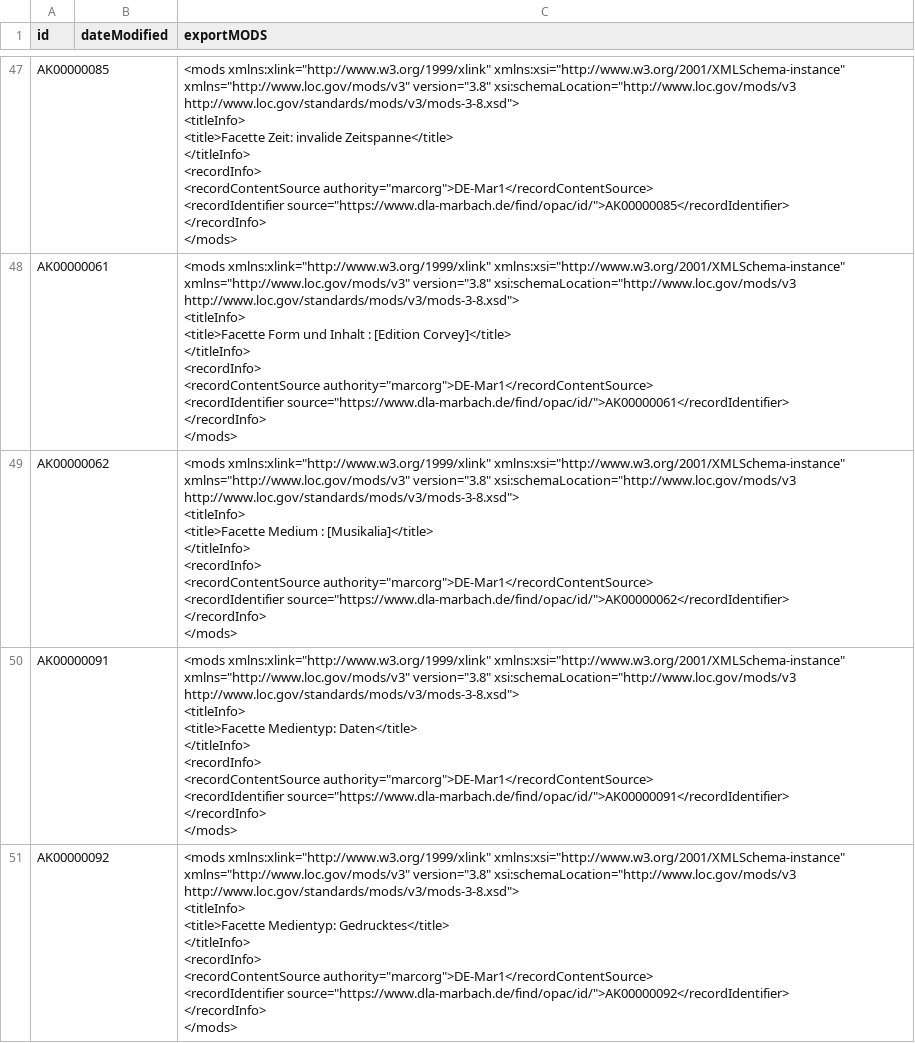
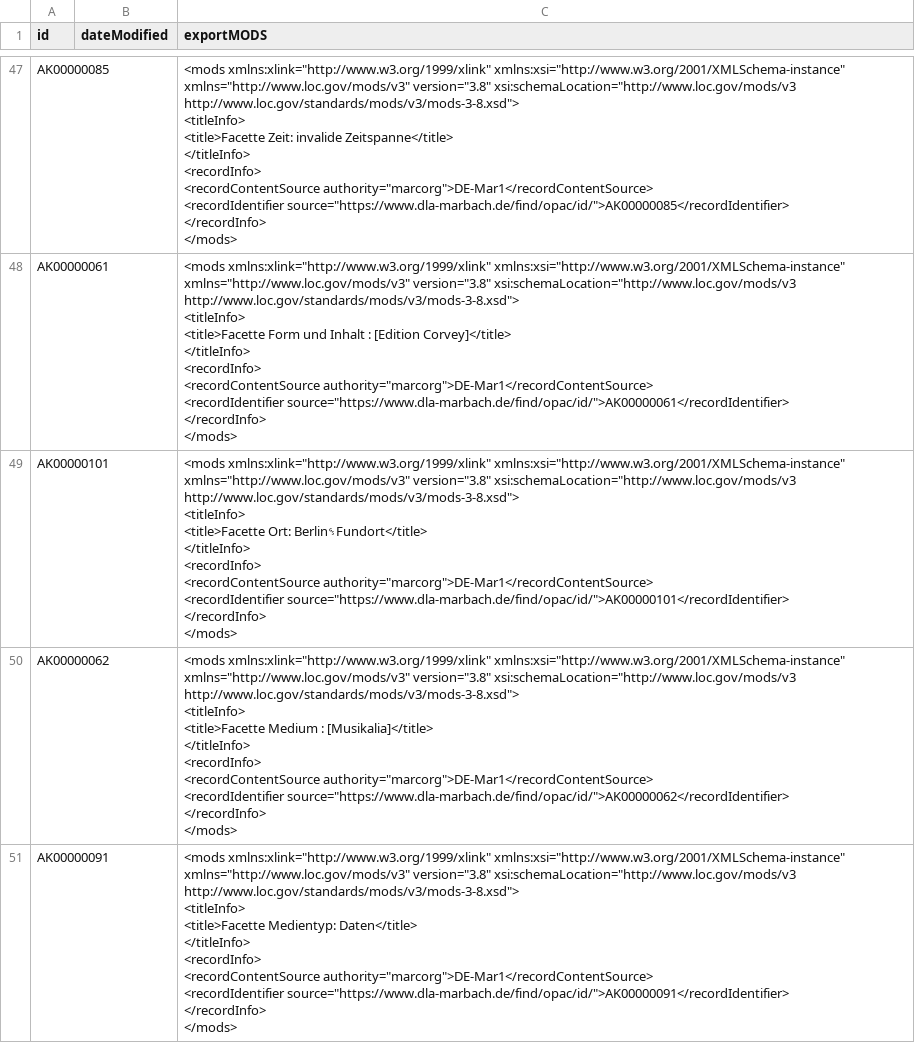
Before and after one commit to dla-marbach/dla-opac-transform, a CSV file: example/output/oai-mods.csv, drawn as a sheet; only a part is shown, gaps mark what is left out; the shorter side is filled out with more unchanged rows.

```diff
--- a/example/output/oai-mods.csv
+++ b/example/output/oai-mods.csv
@@ -424,2 +424,11 @@ AK00000061,,"<mods xmlns:xlink=""http://www.w3.org/1999/xlink"" xmlns:xsi=""http
 </mods>"
+AK00000101,,"<mods xmlns:xlink=""http://www.w3.org/1999/xlink"" xmlns:xsi=""http://www.w3.org/2001/XMLSchema-instance"" xmlns=""http://www.loc.gov/mods/v3"" version=""3.8"" xsi:schemaLocation=""http://www.loc.gov/mods/v3 http://www.loc.gov/standards/mods/v3/mods-3-8.xsd"">
+  <titleInfo>
+    <title>Facette Ort: Berlin␝Fundort</title>
+  </titleInfo>
+  <recordInfo>
+    <recordContentSource authority=""marcorg"">DE-Mar1</recordContentSource>
+    <recordIdentifier source=""https://www.dla-marbach.de/find/opac/id/"">AK00000101</recordIdentifier>
+  </recordInfo>
+</mods>"
 AK00000062,,"<mods xmlns:xlink=""http://www.w3.org/1999/xlink"" xmlns:xsi=""http://www.w3.org/2001/XMLSchema-instance"" xmlns=""http://www.loc.gov/mods/v3"" version=""3.8"" xsi:schemaLocation=""http://www.loc.gov/mods/v3 http://www.loc.gov/standards/mods/v3/mods-3-8.xsd"">
```
Also changed, not shown: docs/internformat.csv, example/output/ak.csv, 41 other files.
